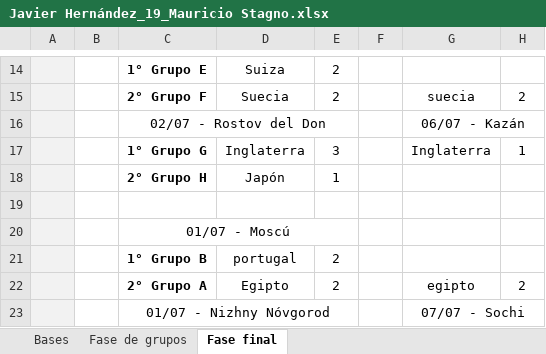
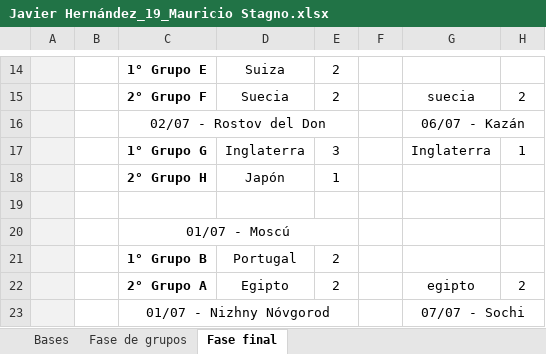
Before and after one commit to jonathan-murana/pencaargos, an Excel workbook: files/Javier Hernández_19_Mauricio Stagno.xlsx, sheet Fase final, drawn as a sheet; only a part is shown, gaps mark what is left out; values as stored, in another font and other column widths than the file's, no borders; charts and pictures not drawn; the diff names each change by its address in the sheet, - before the commit and + after, or states it on an @@ line.

```diff
--- a/files/Javier Hernández_19_Mauricio Stagno.xlsx (sheet Fase final)
+++ b/files/Javier Hernández_19_Mauricio Stagno.xlsx (sheet Fase final)
-D21: portugal
+D21: Portugal
```
Also changed, not shown: sheet Bases, charts or pictures, files/MarianoMartinez_5_EnriqueVentura.xlsx, files/Mathias Legarreta_Penca Argos Rusia 2018 Matias Molinari.xlsx, 15 other files.
